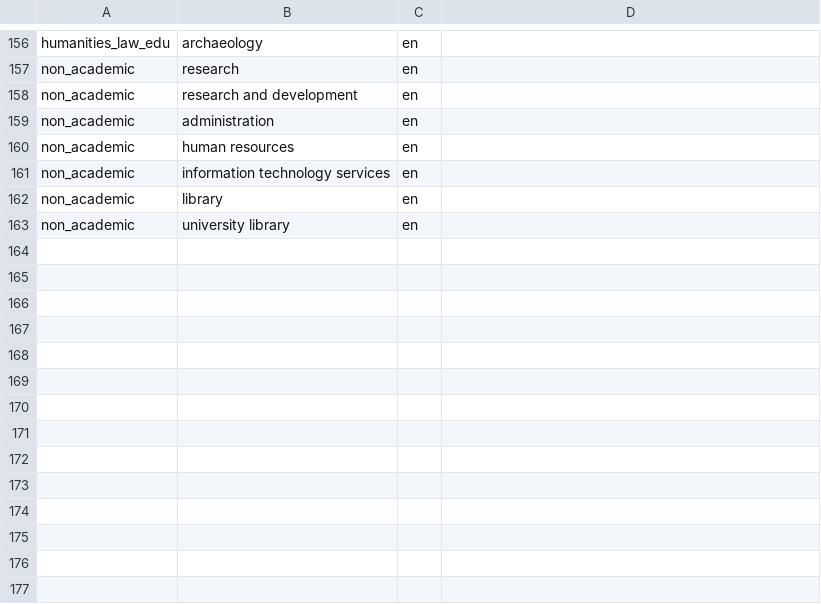
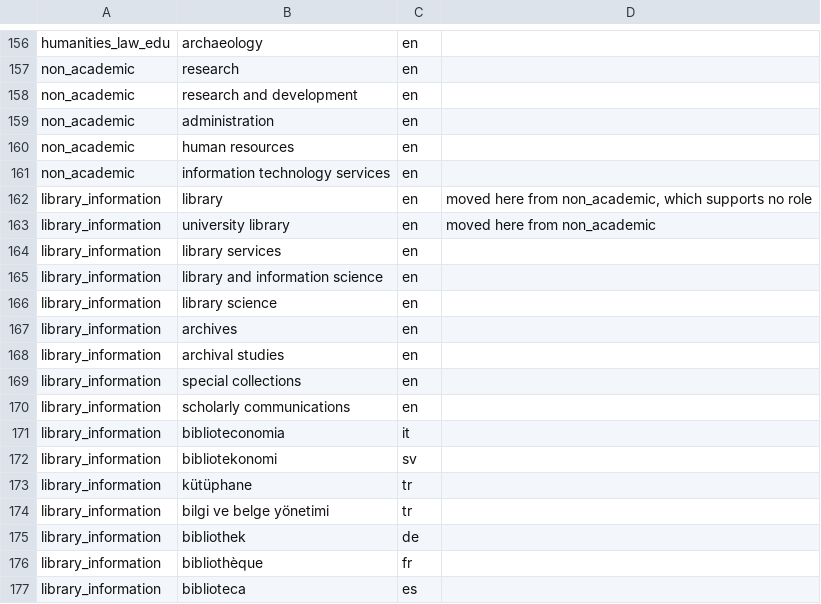
Before and after one commit to merveffect/1-Git, a CSV file: orcid_role_identifier/seeds/discipline_anchors.csv, drawn as a sheet; only a part is shown, gaps mark what is left out.

```diff
--- a/orcid_role_identifier/seeds/discipline_anchors.csv
+++ b/orcid_role_identifier/seeds/discipline_anchors.csv
@@ -161,3 +161,17 @@ non_academic,human resources,en,
 non_academic,information technology services,en,
-non_academic,library,en,
-non_academic,university library,en,
+library_information,library,en,"moved here from non_academic, which supports no role"
+library_information,university library,en,"moved here from non_academic"
+library_information,library services,en,
+library_information,library and information science,en,
+library_information,library science,en,
+library_information,archives,en,
+library_information,archival studies,en,
+library_information,special collections,en,
+library_information,scholarly communications,en,
+library_information,biblioteconomia,it,
+library_information,bibliotekonomi,sv,
+library_information,kütüphane,tr,
+library_information,bilgi ve belge yönetimi,tr,
+library_information,bibliothek,de,
+library_information,bibliothèque,fr,
+library_information,biblioteca,es,
```
Also changed, not shown: orcid_role_identifier/seeds/title_group_anchors.csv, 1 other file.
